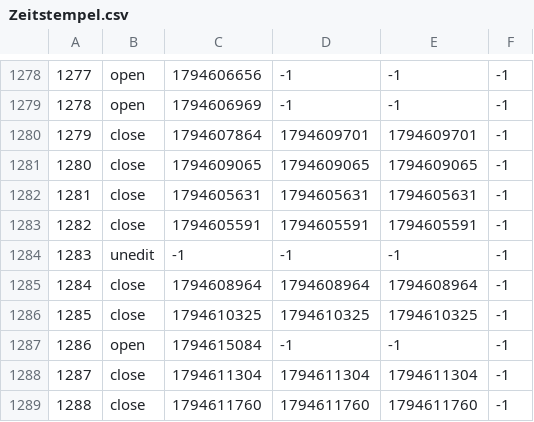
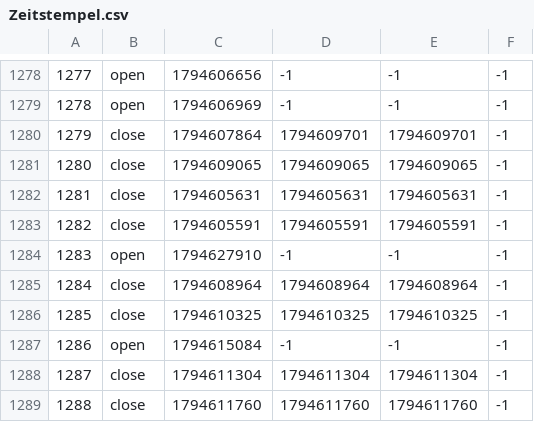
Before and after one commit to TomZernick/24h-Schwimmen-Veranstaltung, a CSV file: Zeitstempel.csv, drawn as a sheet; only a part is shown, gaps mark what is left out.

Commit message:
Exported data

```diff
--- a/Zeitstempel.csv
+++ b/Zeitstempel.csv
@@ -1283,3 +1283,3 @@
 1282, close, 1794605591, 1794605591, 1794605591, -1
-1283, unedit, -1, -1, -1, -1
+1283, open, 1794627910, -1, -1, -1
 1284, close, 1794608964, 1794608964, 1794608964, -1
```
